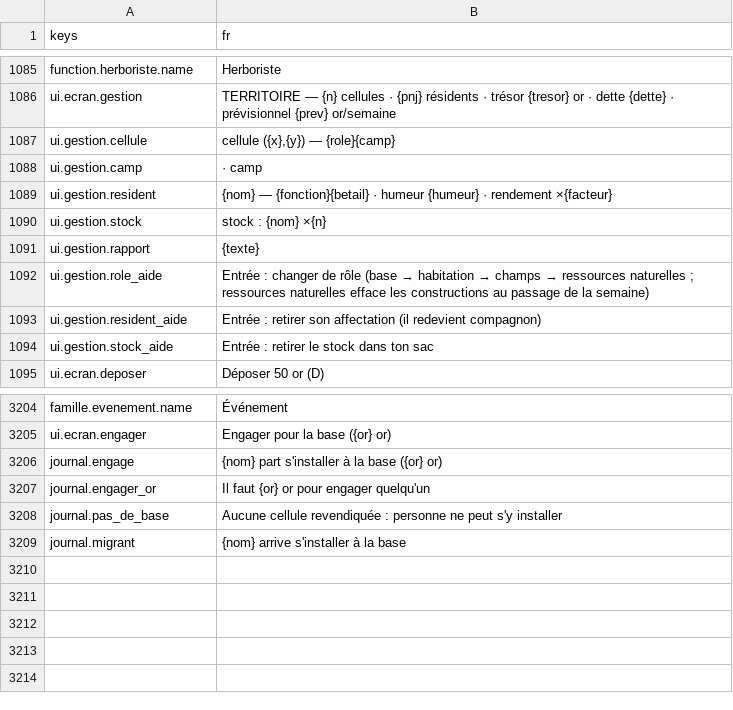
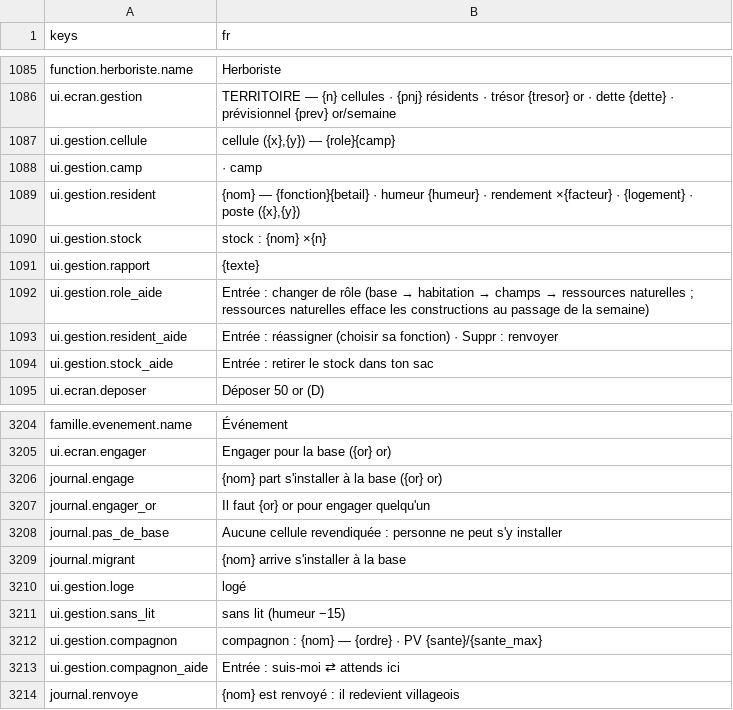
Before and after one commit to devmarcpro/sensen, a CSV file: godot/locale/fr.csv, drawn as a sheet; only a part is shown, gaps mark what is left out.

```diff
--- a/godot/locale/fr.csv
+++ b/godot/locale/fr.csv
@@ -1088,3 +1088,3 @@ ui.gestion.cellule,"cellule ({x},{y}) — {role}{camp}"
 ui.gestion.camp," · camp"
-ui.gestion.resident,"{nom} — {fonction}{betail} · humeur {humeur} · rendement ×{facteur}"
+ui.gestion.resident,"{nom} — {fonction}{betail} · humeur {humeur} · rendement ×{facteur} · {logement} · poste ({x},{y})"
 ui.gestion.stock,"stock : {nom} ×{n}"
@@ -1092,3 +1092,3 @@ ui.gestion.rapport,{texte}
 ui.gestion.role_aide,"Entrée : changer de rôle (base → habitation → champs → ressources naturelles ; ressources naturelles efface les constructions au passage de la semaine)"
-ui.gestion.resident_aide,Entrée : retirer son affectation (il redevient compagnon)
+ui.gestion.resident_aide,"Entrée : réassigner (choisir sa fonction) · Suppr : renvoyer"
 ui.gestion.stock_aide,Entrée : retirer le stock dans ton sac
@@ -3209 +3209,6 @@ journal.pas_de_base,Aucune cellule revendiquée : personne ne peut s'y installer
 journal.migrant,{nom} arrive s'installer à la base
+ui.gestion.loge,logé
+ui.gestion.sans_lit,sans lit (humeur −15)
+ui.gestion.compagnon,"compagnon : {nom} — {ordre} · PV {sante}/{sante_max}"
+ui.gestion.compagnon_aide,Entrée : suis-moi ⇄ attends ici
+journal.renvoye,{nom} est renvoyé : il redevient villageois
```
Also changed, not shown: godot/locale/en.csv, 5 other files.
